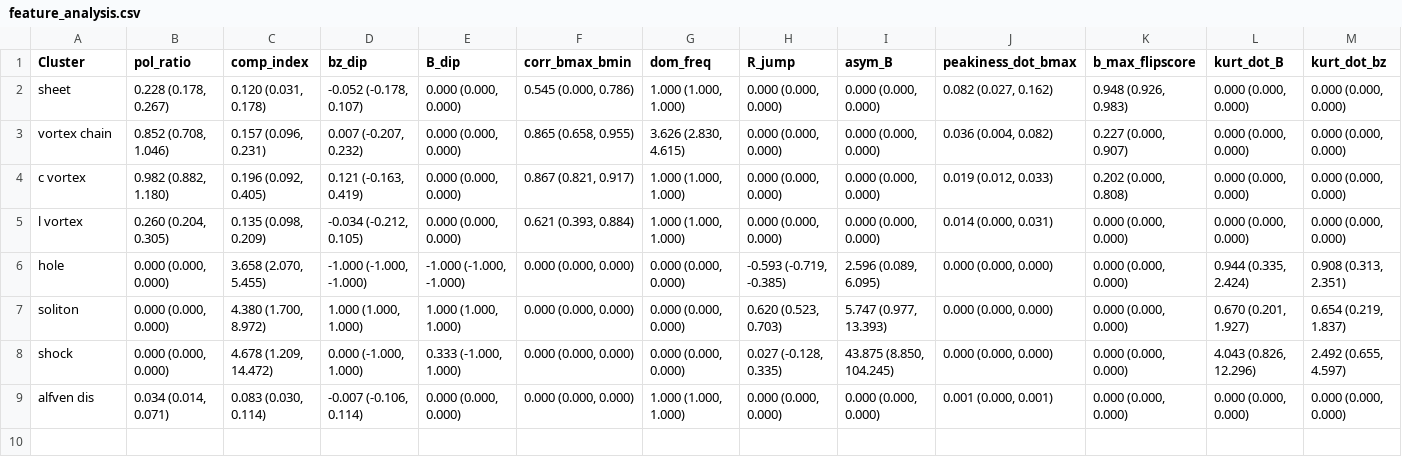
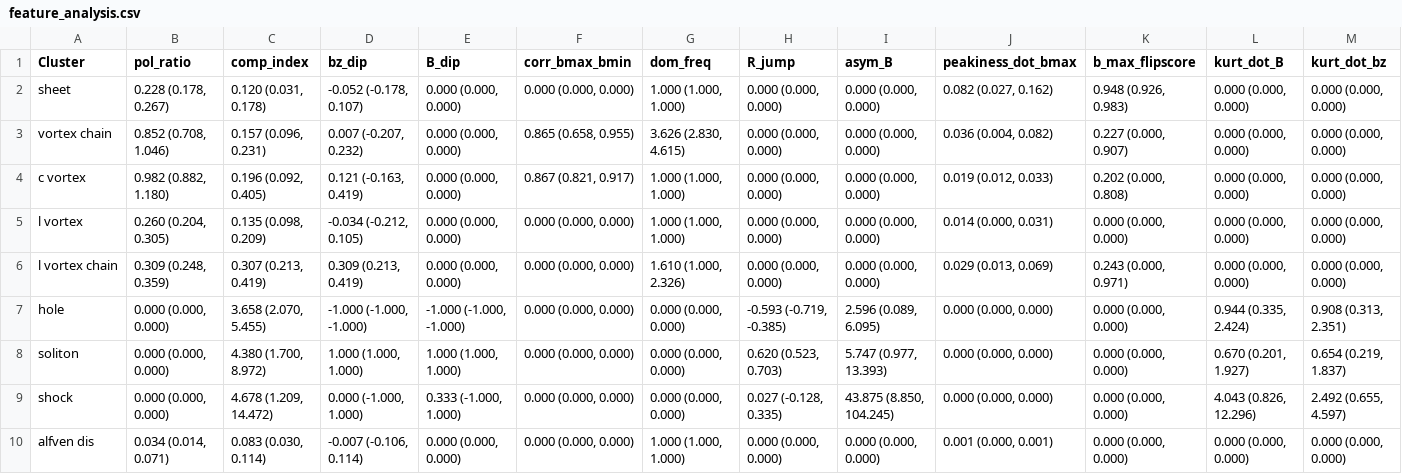
Before and after one commit to Siechonya/DL-for-Win, a CSV file: samples_clean/feature_analysis.csv, drawn as a sheet; only a part is shown; rows hold the shown columns only; the diff names each change by its address in the sheet, - before the commit and + after, or states it on an @@ line.

```diff
--- a/samples_clean/feature_analysis.csv
+++ b/samples_clean/feature_analysis.csv
-F2 (corr_bmax_bmin): 0.545 (0.000, 0.786)
+F2 (corr_bmax_bmin): 0.000 (0.000, 0.000)
-F5 (corr_bmax_bmin): 0.621 (0.393, 0.884)
+F5 (corr_bmax_bmin): 0.000 (0.000, 0.000)
+row 6: l vortex chain | 0.309 (0.248, 0.359) | 0.307 (0.213, 0.419) | 0.309 (0.213, 0.419) | 0.000 (0.000, 0.000) | 0.000 (0.000, 0.000) | 1.610 (1.000, 2.326) | 0.000 (0.000, 0.000) | 0.000 (0.000, 0.000) | 0.029 (0.013, 0.069) | 0.243 (0.000, 0.971) | 0.000 (0.000, 0.000) | 0.000 (0.000, 0.000)
```
Also changed, not shown: 24 other files.
